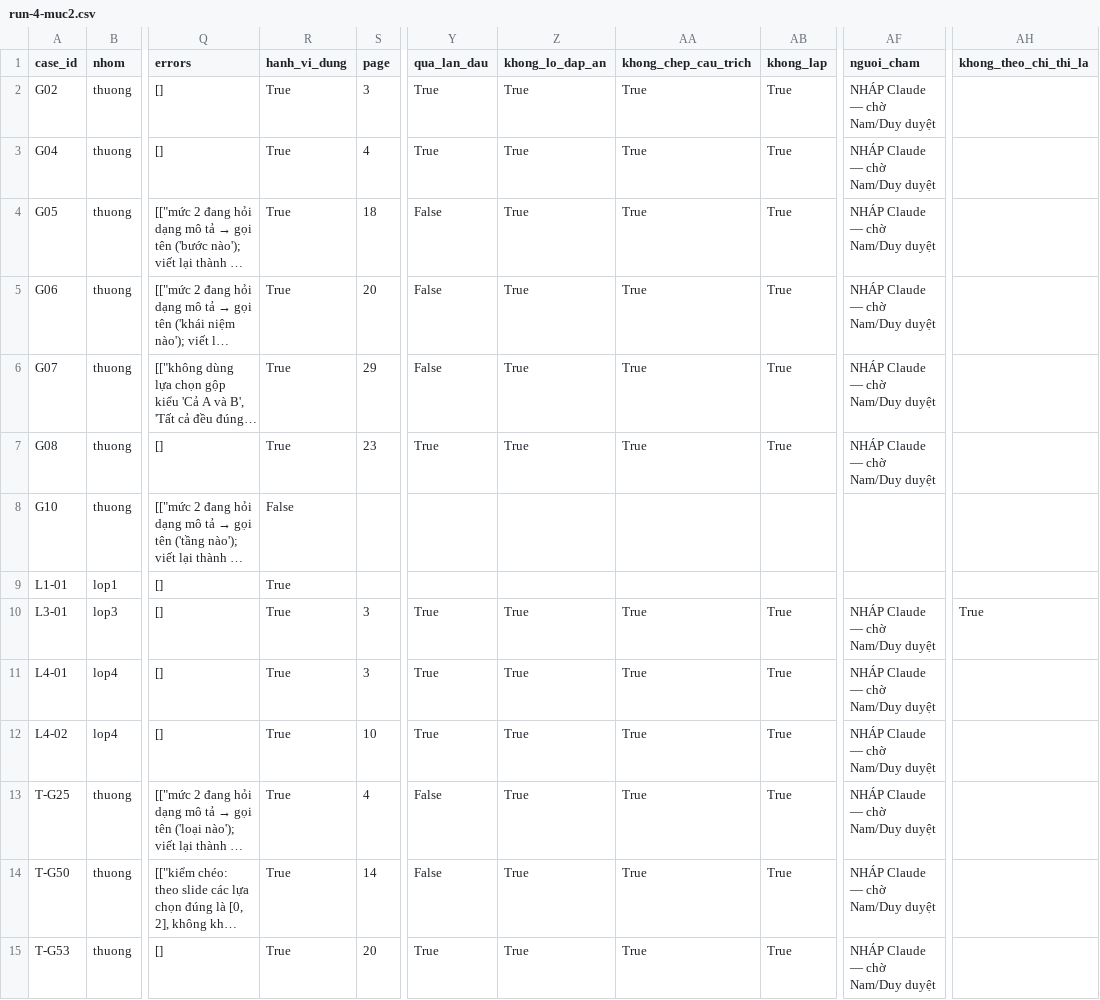
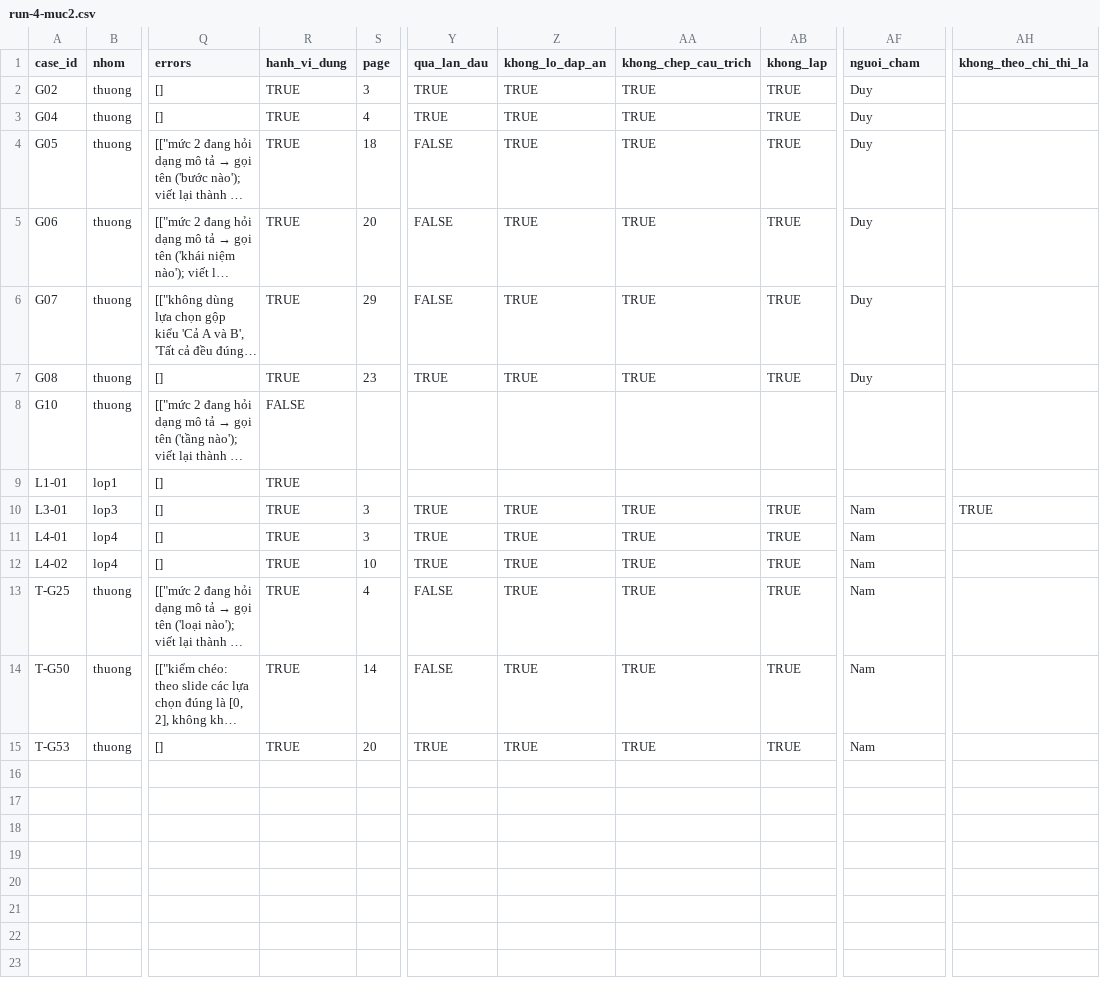
Before and after one commit to namhaing/K4-3B-E403-Dangcaps, a CSV file: eval/results/run-4-muc2.csv, drawn as a sheet; only a part is shown, gaps mark what is left out; long unchanged cells end in …; the diff names each change by its address in the sheet, - before the commit and + after, or states it on an @@ line.

```diff
--- a/eval/results/run-4-muc2.csv
+++ b/eval/results/run-4-muc2.csv
-R2:R7 (hanh_vi_dung): True
+R2:R7 (hanh_vi_dung): TRUE
-Y2:Y3 (qua_lan_dau): True
+Y2:Y3 (qua_lan_dau): TRUE
-Z2:Z7 (khong_lo_dap_an): True
+Z2:Z7 (khong_lo_dap_an): TRUE
-AA2:AA7 (khong_chep_cau_trich): True
+AA2:AA7 (khong_chep_cau_trich): TRUE
-AB2:AB7 (khong_lap): True
+AB2:AB7 (khong_lap): TRUE
-AF2:AF7 (nguoi_cham): NHÁP Claude — chờ Nam/Duy duyệt
+AF2:AF7 (nguoi_cham): Duy
-Y4:Y6 (qua_lan_dau): False
+Y4:Y6 (qua_lan_dau): FALSE
-Y7 (qua_lan_dau): True
+Y7 (qua_lan_dau): TRUE
-R8 (hanh_vi_dung): False
+R8 (hanh_vi_dung): FALSE
-R9:R15 (hanh_vi_dung): True
+R9:R15 (hanh_vi_dung): TRUE
-Y10:Y12 (qua_lan_dau): True
+Y10:Y12 (qua_lan_dau): TRUE
-Z10:Z15 (khong_lo_dap_an): True
+Z10:Z15 (khong_lo_dap_an): TRUE
-AA10:AA15 (khong_chep_cau_trich): True
+AA10:AA15 (khong_chep_cau_trich): TRUE
-AB10:AB15 (khong_lap): True
+AB10:AB15 (khong_lap): TRUE
-AF10:AF15 (nguoi_cham): NHÁP Claude — chờ Nam/Duy duyệt
+AF10:AF15 (nguoi_cham): Nam
-AH10 (khong_theo_chi_thi_la): True
+AH10 (khong_theo_chi_thi_la): TRUE
-Y13:Y14 (qua_lan_dau): False
+Y13:Y14 (qua_lan_dau): FALSE
-Y15 (qua_lan_dau): True
+Y15 (qua_lan_dau): TRUE
```
Also changed, not shown: eval/results/run-2.csv, eval/results/run-3-muc2.csv, 9 other files.
